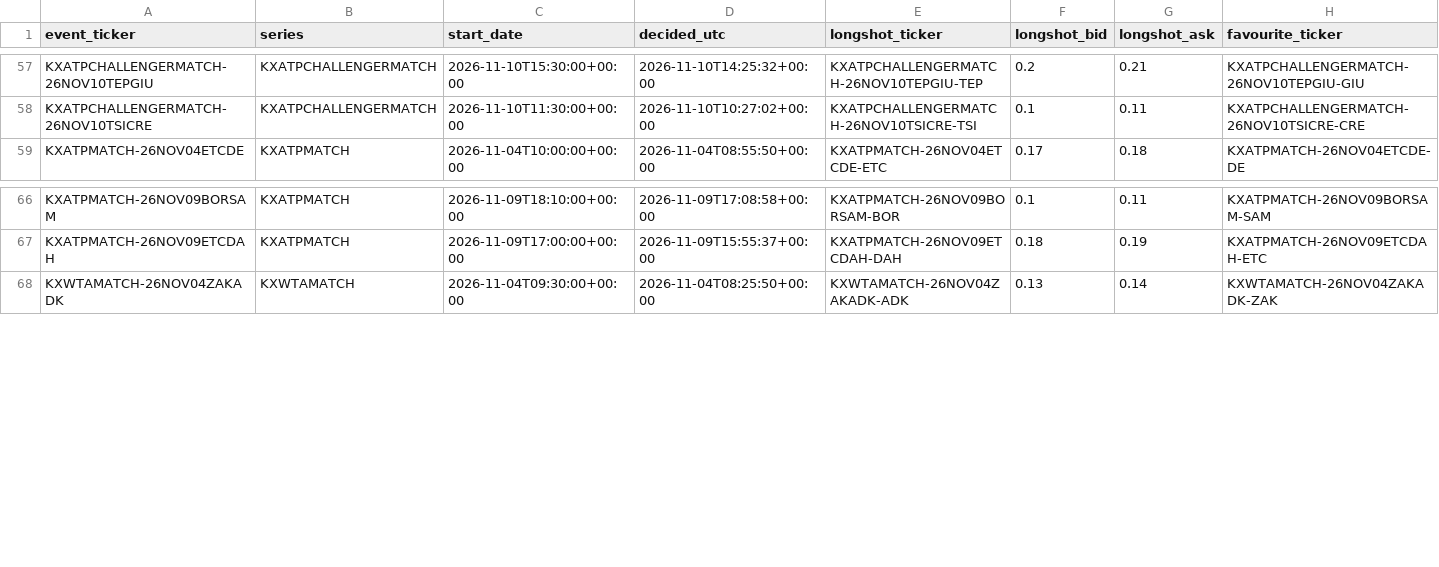
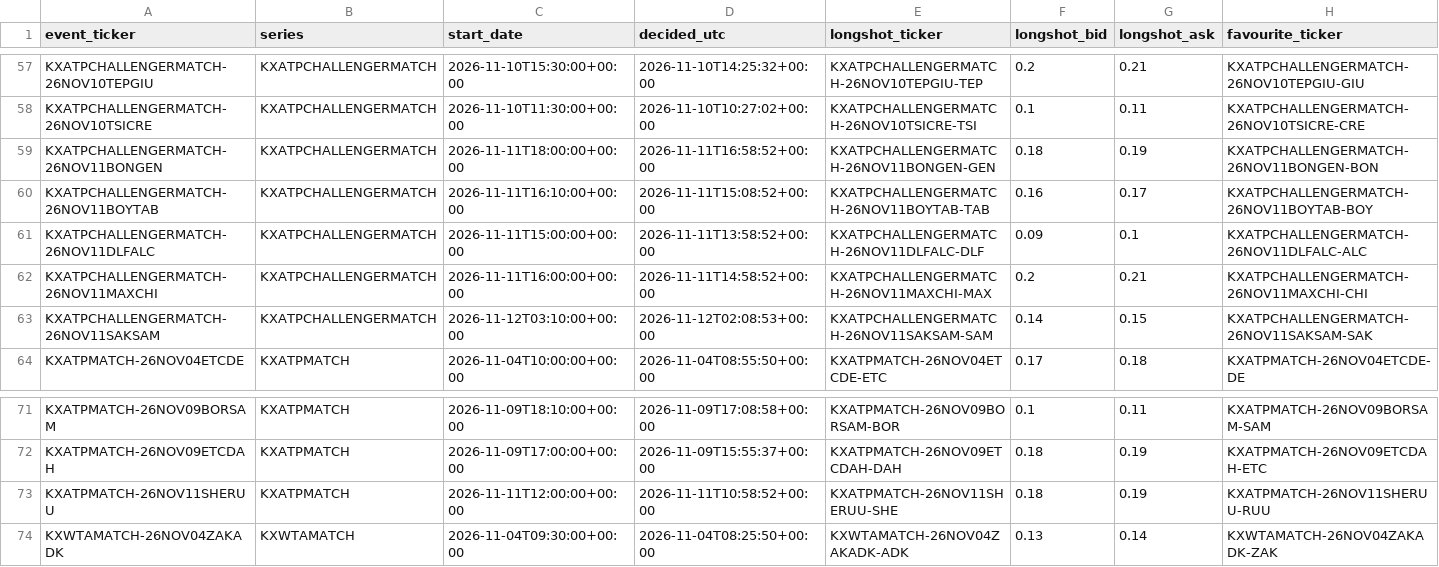
Before and after one commit to emarti13/Tennis_Quant_Lab_V5, a CSV file: market_history/kalshi/registrations/longshot_2026-11-03.csv, drawn as a sheet; only a part is shown, gaps mark what is left out; rows hold the shown columns only; the diff names each change by its address in the sheet, - before the commit and + after, or states it on an @@ line.

```diff
--- a/market_history/kalshi/registrations/longshot_2026-11-03.csv
+++ b/market_history/kalshi/registrations/longshot_2026-11-03.csv
+row 59: KXATPCHALLENGERMATCH-26NOV11BONGEN | KXATPCHALLENGERMATCH | 2026-11-11T18:00:00+00:00 | 2026-11-11T16:58:52+00:00 | KXATPCHALLENGERMATCH-26NOV11BONGEN-GEN | 0.18 | 0.19 | KXATPCHALLENGERMATCH-26NOV11BONGEN-BON
+row 60: KXATPCHALLENGERMATCH-26NOV11BOYTAB | KXATPCHALLENGERMATCH | 2026-11-11T16:10:00+00:00 | 2026-11-11T15:08:52+00:00 | KXATPCHALLENGERMATCH-26NOV11BOYTAB-TAB | 0.16 | 0.17 | KXATPCHALLENGERMATCH-26NOV11BOYTAB-BOY
+row 61: KXATPCHALLENGERMATCH-26NOV11DLFALC | KXATPCHALLENGERMATCH | 2026-11-11T15:00:00+00:00 | 2026-11-11T13:58:52+00:00 | KXATPCHALLENGERMATCH-26NOV11DLFALC-DLF | 0.09 | 0.1 | KXATPCHALLENGERMATCH-26NOV11DLFALC-ALC
+row 62: KXATPCHALLENGERMATCH-26NOV11MAXCHI | KXATPCHALLENGERMATCH | 2026-11-11T16:00:00+00:00 | 2026-11-11T14:58:52+00:00 | KXATPCHALLENGERMATCH-26NOV11MAXCHI-MAX | 0.2 | 0.21 | KXATPCHALLENGERMATCH-26NOV11MAXCHI-CHI
+row 63: KXATPCHALLENGERMATCH-26NOV11SAKSAM | KXATPCHALLENGERMATCH | 2026-11-12T03:10:00+00:00 | 2026-11-12T02:08:53+00:00 | KXATPCHALLENGERMATCH-26NOV11SAKSAM-SAM | 0.14 | 0.15 | KXATPCHALLENGERMATCH-26NOV11SAKSAM-SAK
+row 73: KXATPMATCH-26NOV11SHERUU | KXATPMATCH | 2026-11-11T12:00:00+00:00 | 2026-11-11T10:58:52+00:00 | KXATPMATCH-26NOV11SHERUU-SHE | 0.18 | 0.19 | KXATPMATCH-26NOV11SHERUU-RUU
```
Also changed, not shown: market_history/kalshi/registrations/season_end_2026-11-03.csv, 10 other files.
